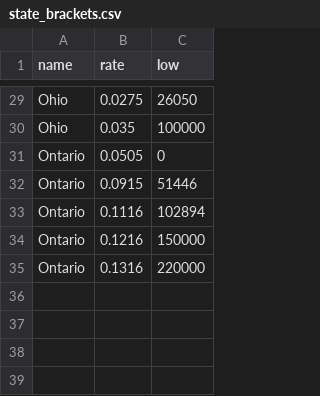
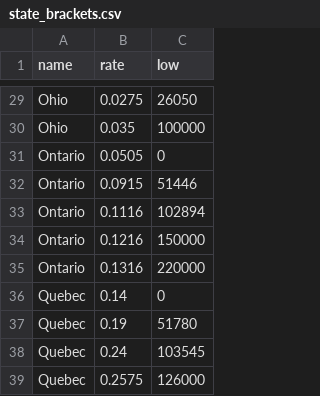
Before and after one commit to SameeckBhatia/Py-Tax-Estimator, a CSV file: brackets/state_brackets.csv, drawn as a sheet; only a part is shown, gaps mark what is left out; the diff names each change by its address in the sheet, - before the commit and + after, or states it on an @@ line.

Commit message:
Adding compatibility for Quebec

```diff
--- a/brackets/state_brackets.csv
+++ b/brackets/state_brackets.csv
+row 36: Quebec | 0.14 | 0
+row 37: Quebec | 0.19 | 51780
+row 38: Quebec | 0.24 | 103545
+row 39: Quebec | 0.2575 | 126000
```
